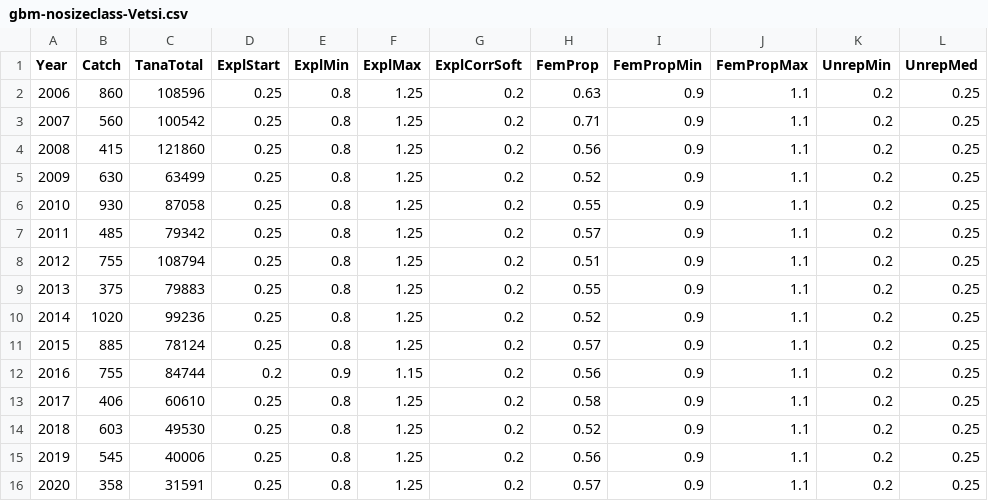
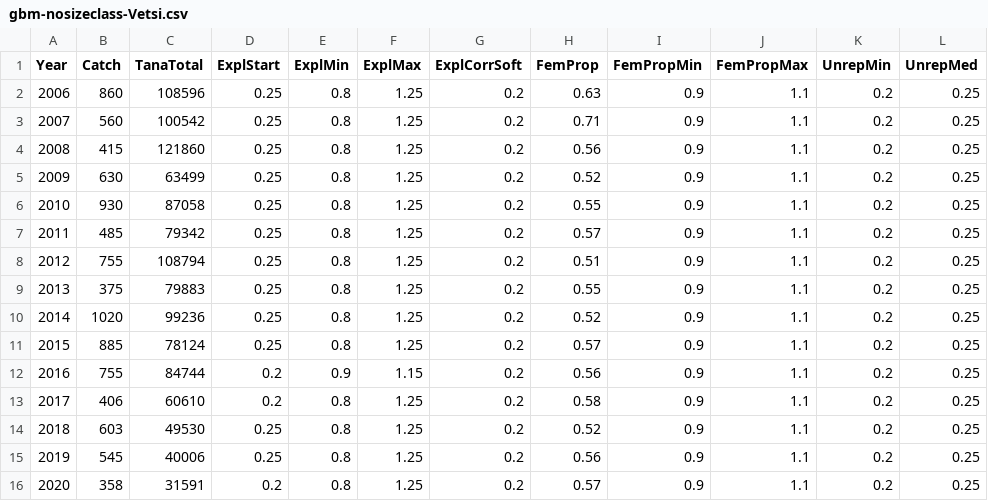
Before and after one commit to mortenfalkegard/Tana_status_assessment, a CSV file: data/rivers/gbm-nosizeclass-Vetsi.csv, drawn as a sheet; only a part is shown; the diff names each change by its address in the sheet, - before the commit and + after, or states it on an @@ line.

Commit message:
Adjusted expl rates in 2017 and 2020 down to reflect relative sizes of Vetsi and MS catches.

```diff
--- a/data/rivers/gbm-nosizeclass-Vetsi.csv
+++ b/data/rivers/gbm-nosizeclass-Vetsi.csv
-D13 (ExplStart): 0.25
+D13 (ExplStart): 0.2
-D16 (ExplStart): 0.25
+D16 (ExplStart): 0.2
```
